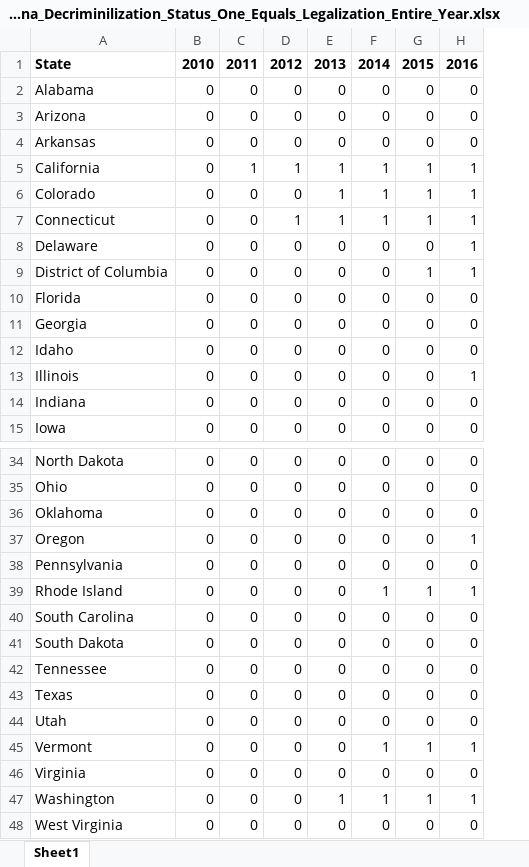
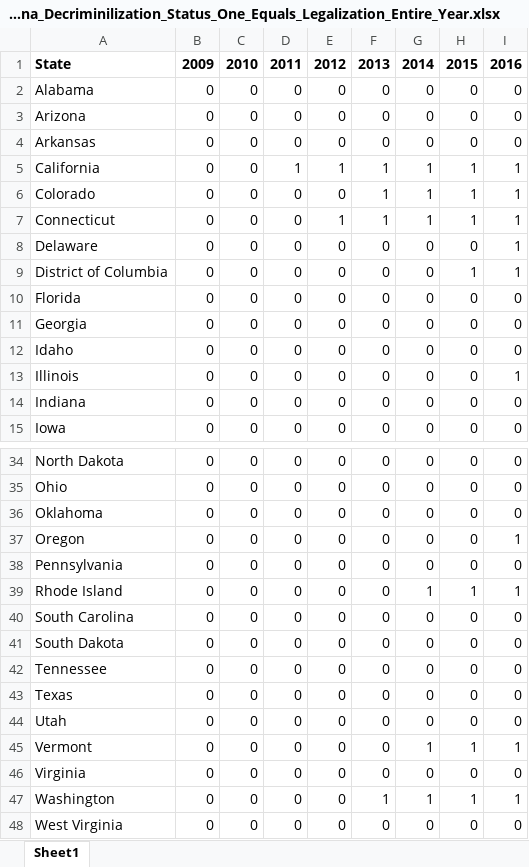
Before and after one commit to jessecwarren/Decriminalization_and_Disparities, an Excel workbook: Marijuana_Decriminilization_Status_One_Equals_Legalization_Entire_Year.xlsx, sheet Sheet1, drawn as a sheet; only a part is shown, gaps mark what is left out; values as stored, in another font and other column widths than the file's, no borders; the diff covers the shown part only; the diff names each change by its address in the sheet, - before the commit and + after, or states it on an @@ line.

```diff
--- a/Marijuana_Decriminilization_Status_One_Equals_Legalization_Entire_Year.xlsx (sheet Sheet1)
+++ b/Marijuana_Decriminilization_Status_One_Equals_Legalization_Entire_Year.xlsx (sheet Sheet1)
+column I, rows 1-15: 2016 | 0 | 0 | 0 | 1 | 1 | 1 | 1 | 1 | 0 | 0 | 0 | 1 | 0 | 0; rows 34-48: 0 | 0 | 0 | 1 | 0 | 1 | 0 | 0 | 0 | 0 | 0 | 1 | 0 | 1 | 0
-B1: 2010
+B1: 2009
-C1: 2011
+C1: 2010
-D1: 2012
+D1: 2011
-E1: 2013
+E1: 2012
-F1: 2014
+F1: 2013
-G1: 2015
+G1: 2014
-H1: 2016
+H1: 2015
-C5: 1
+C5: 0
-E6: 1
+E6: 0
-D7: 1
+D7: 0
-H8: 1
+H8: 0
-G9: 1
+G9: 0
-H13: 1
+H13: 0
-H37: 1
+H37: 0
-F39: 1
+F39: 0
-F45: 1
+F45: 0
-E47: 1
+E47: 0
```
Also changed, not shown: 1 edited cell elsewhere in this sheet, Marijuana_Decriminilization_Status_Fraction_Of_Year_Legalized.xlsx, Marijuana_Decriminilization_Status_Fraction_Of_Year_Legalized_by_city.xlsx, 7 other files.
